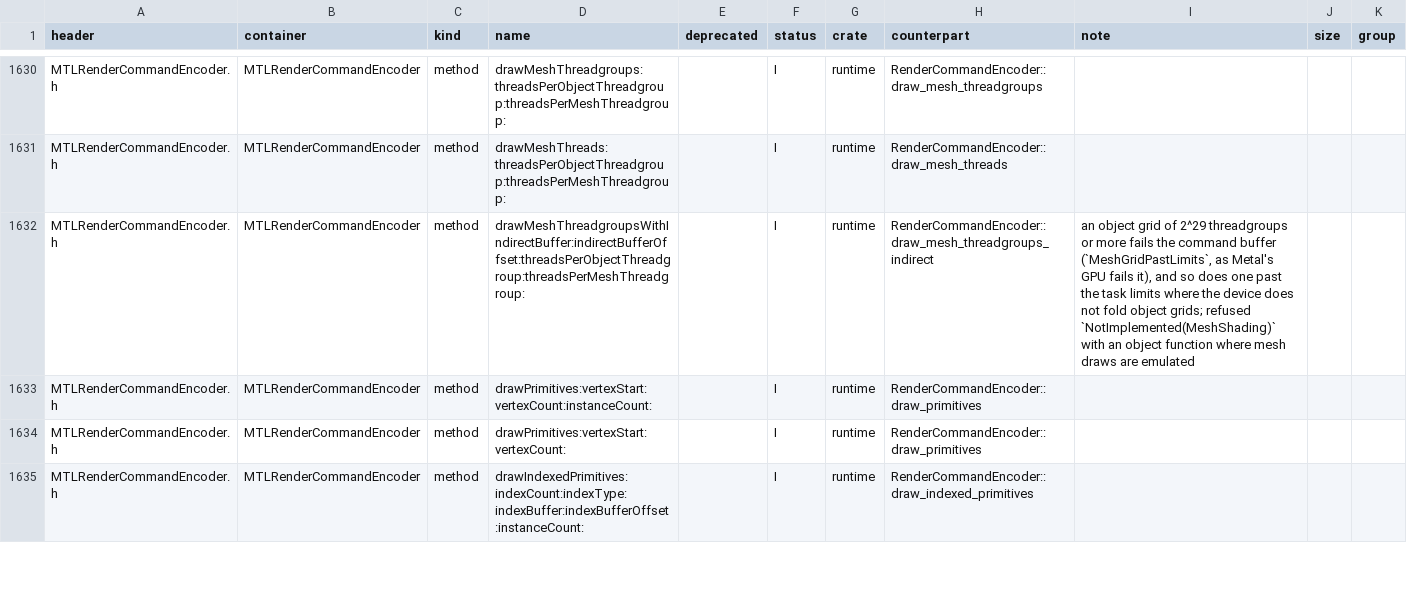
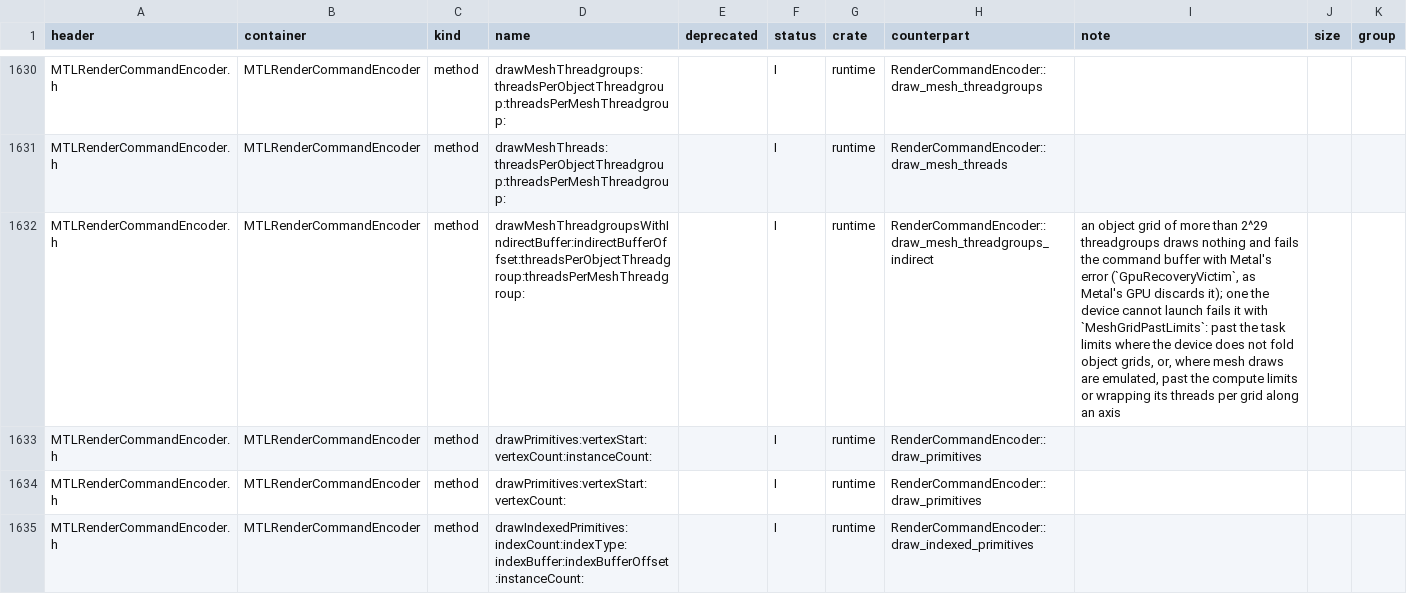
Before and after one commit to YahiaAngelo/metal2vulkan, a TSV file: scripts/metal-coverage/coverage.tsv, drawn as a sheet; only a part is shown, gaps mark what is left out; the diff names each change by its address in the sheet, - before the commit and + after, or states it on an @@ line.

```diff
--- a/scripts/metal-coverage/coverage.tsv
+++ b/scripts/metal-coverage/coverage.tsv
-I1632 (note): …grid of 2^29 threadgroups or more fails the command buffer (`MeshGridPastLimits`, as Metal's GPU fails it), and so does one past the task limits where the device does not fold object grids; refused `NotImplemented(MeshShading)` with an object function where mesh draws are emulated
+I1632 (note): …grid of more than 2^29 threadgroups draws nothing and fails the command buffer with Metal's error (`GpuRecoveryVictim`, as Metal's GPU discards it); one the device cannot launch fails it with `MeshGridPastLimits`: past the task limits where the device does not fold object grids, or, where mesh draws are emulated, past the compute limits or wrapping its threads per grid along an axis
```
Also changed, not shown: scripts/refusal-surface/reach.tsv, 49 other files.
